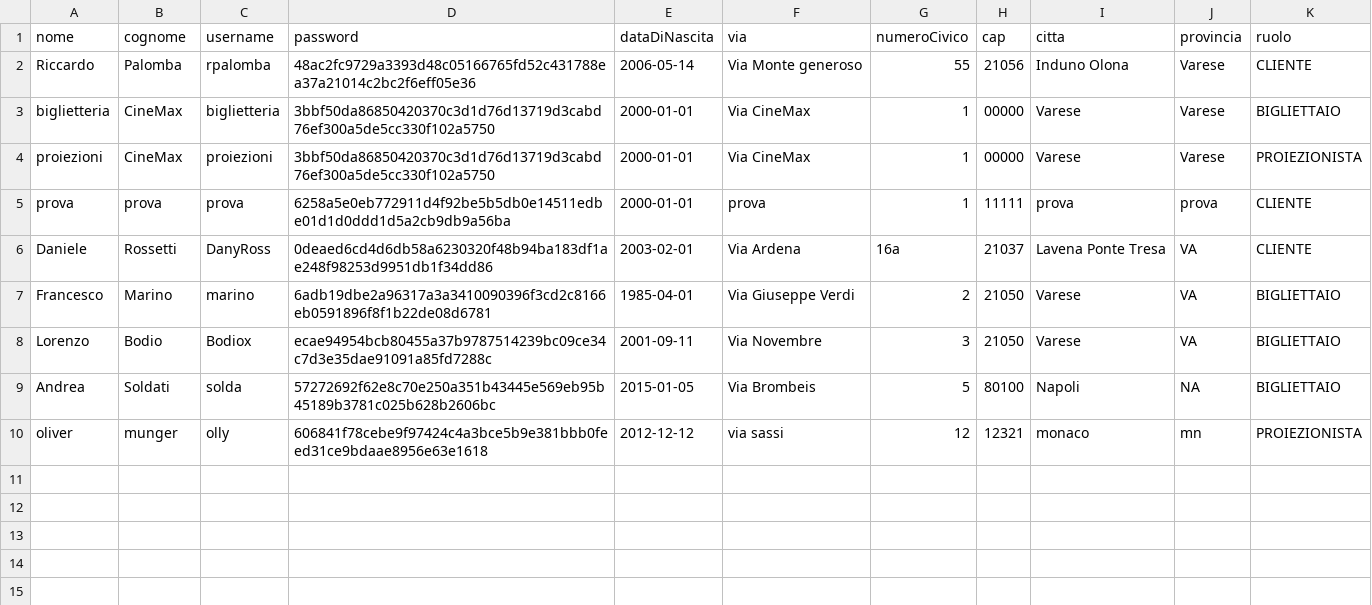
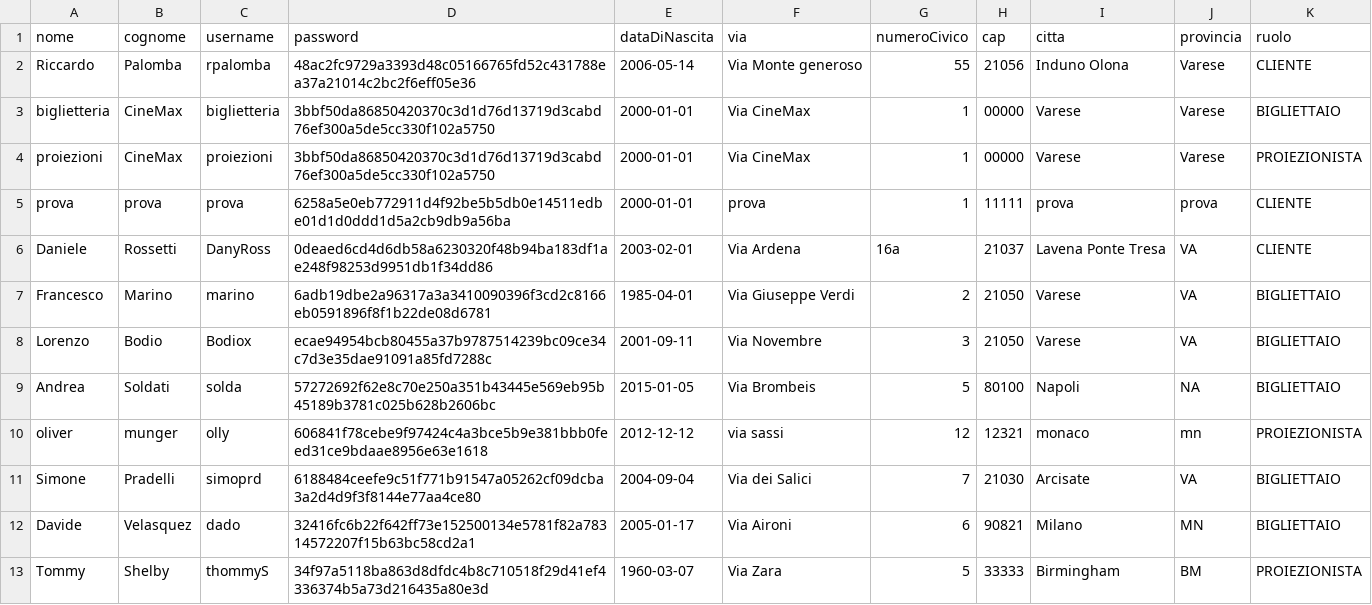
Before and after one commit to ricki14/LabA, a CSV file: data/utenti.csv, drawn as a sheet.

```diff
--- a/data/utenti.csv
+++ b/data/utenti.csv
@@ -10 +10,4 @@ Andrea;Soldati;solda;57272692f62e8c70e250a351b43445e569eb95b45189b3781c025b628b2
 oliver;munger;olly;606841f78cebe9f97424c4a3bce5b9e381bbb0feed31ce9bdaae8956e63e1618;2012-12-12;via sassi;12;12321;monaco;mn;PROIEZIONISTA
+Simone;Pradelli;simoprd;6188484ceefe9c51f771b91547a05262cf09dcba3a2d4d9f3f8144e77aa4ce80;2004-09-04;Via dei Salici;7;21030;Arcisate;VA;BIGLIETTAIO
+Davide;Velasquez;dado;32416fc6b22f642ff73e152500134e5781f82a78314572207f15b63bc58cd2a1;2005-01-17;Via Aironi;6;90821;Milano;MN;BIGLIETTAIO
+Tommy;Shelby;thommyS;34f97a5118ba863d8dfdc4b8c710518f29d41ef4336374b5a73d216435a80e3d;1960-03-07;Via Zara;5;33333;Birmingham;BM;PROIEZIONISTA
```
Also changed, not shown: data/prenotazioni.csv, data/proiezioni.csv, 2 other files.
